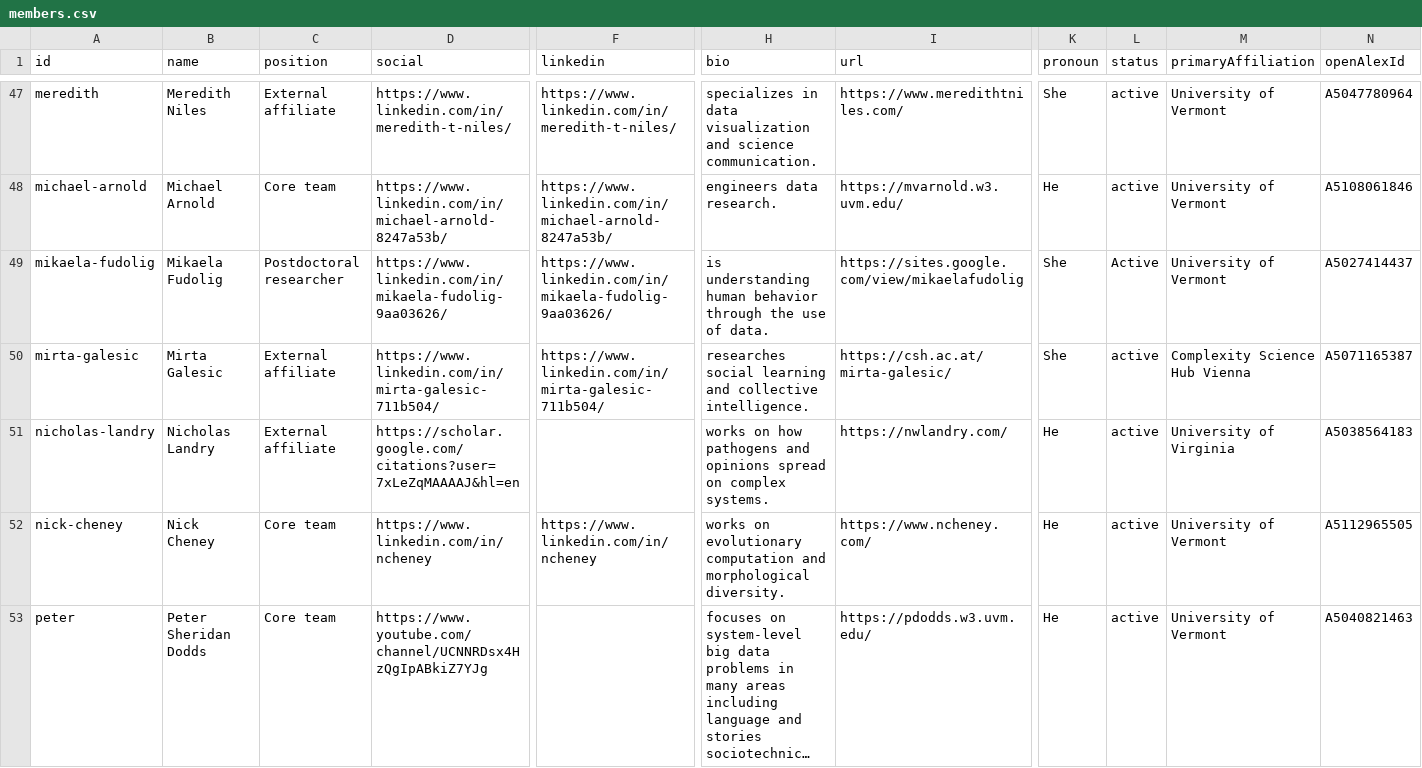
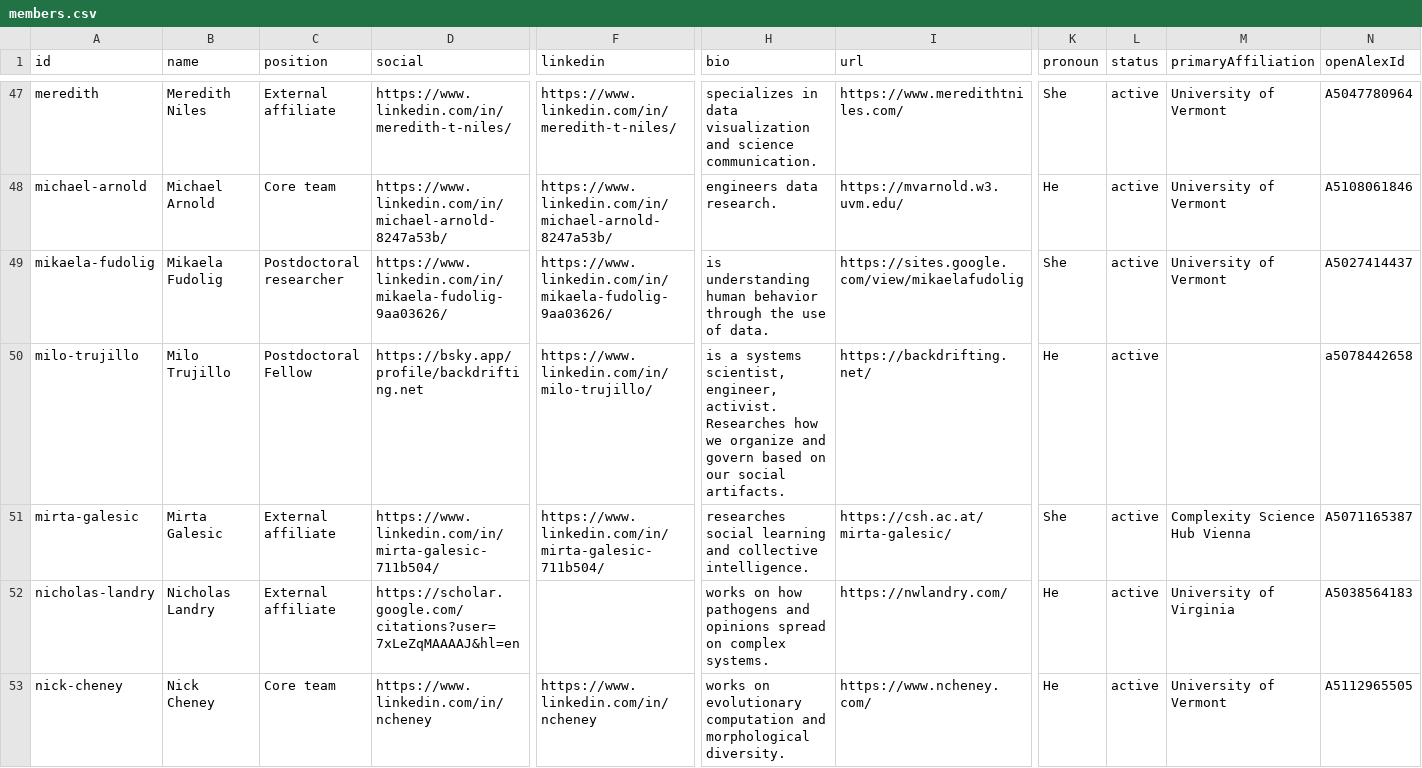
Before and after one commit to Vermont-Complex-Systems/vcsi-website, a CSV file: src/data/members.csv, drawn as a sheet; only a part is shown, gaps mark what is left out; the shorter side is filled out with more unchanged rows; long unchanged cells end in …; rows hold the shown columns only; the diff names each change by its address in the sheet, - before the commit and + after, or states it on an @@ line.

```diff
--- a/src/data/members.csv
+++ b/src/data/members.csv
-L49 (status): Active
+L49 (status): active
+row 50: milo-trujillo | Milo Trujillo | Postdoctoral Fellow | https://bsky.app/profile/backdrifting.net | https://www.linkedin.com/in/milo-trujillo/ | is a systems scientist, engineer, activist. Researches how we organize and govern based on our social artifacts. | https://backdrifting.net/ | He | active |  | a5078442658
```
Also changed, not shown: src/data/projects.csv, src/data/students.csv, 18 other files.
